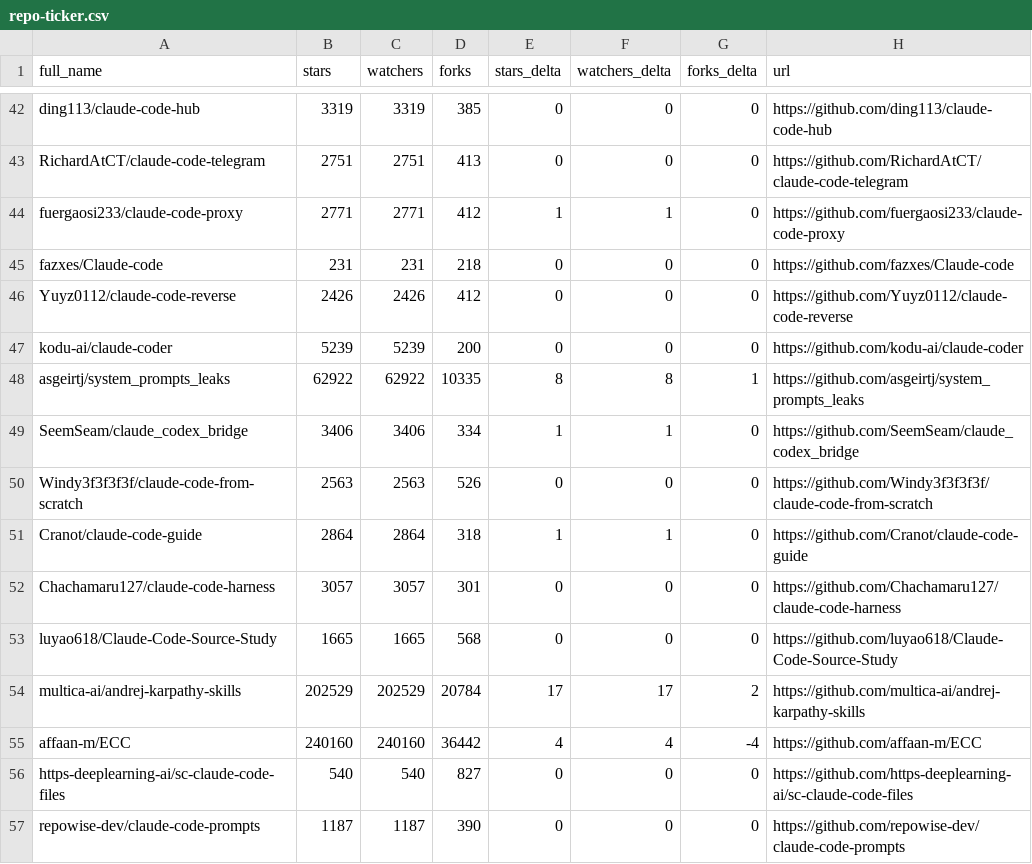
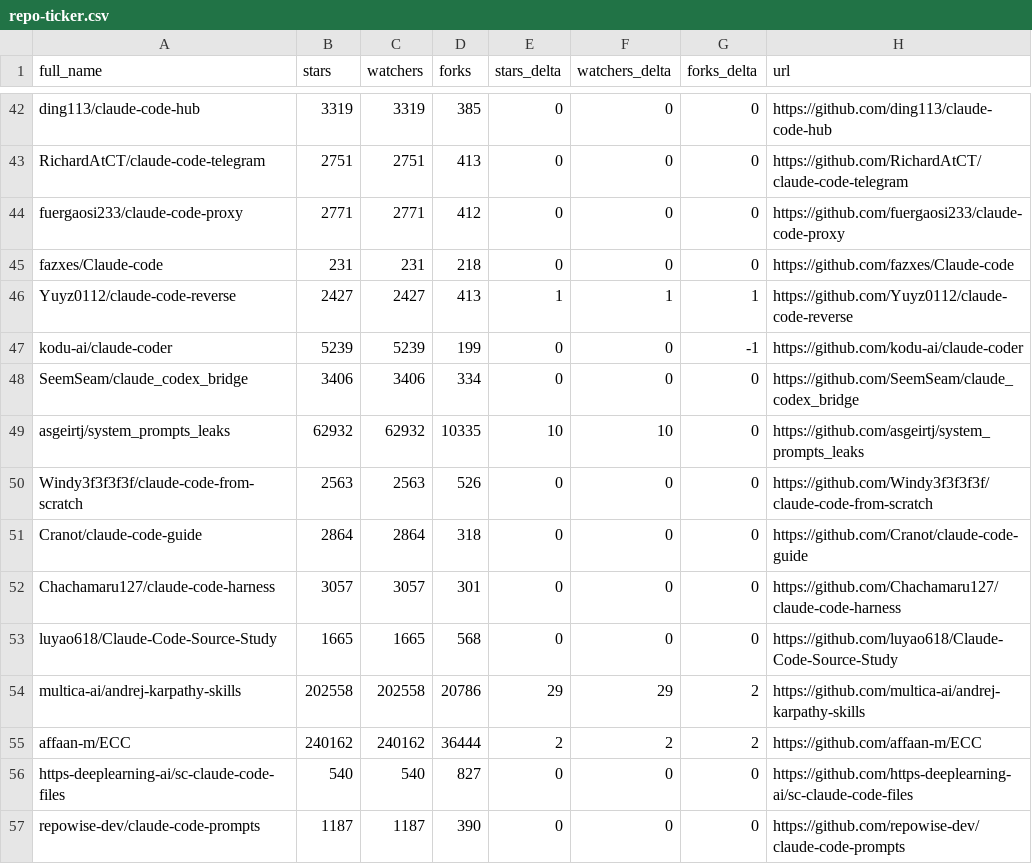
Before and after one commit to bryansayler/awesome-claude-code, a CSV file: data/repo-ticker.csv, drawn as a sheet; only a part is shown, gaps mark what is left out; the diff covers the shown part only.

```diff
--- a/data/repo-ticker.csv
+++ b/data/repo-ticker.csv
@@ -43,14 +43,14 @@ ding113/claude-code-hub,3319,3319,385,0,0,0,https://github.com/ding113/claude-co
 RichardAtCT/claude-code-telegram,2751,2751,413,0,0,0,https://github.com/RichardAtCT/claude-code-telegram
-fuergaosi233/claude-code-proxy,2771,2771,412,1,1,0,https://github.com/fuergaosi233/claude-code-proxy
+fuergaosi233/claude-code-proxy,2771,2771,412,0,0,0,https://github.com/fuergaosi233/claude-code-proxy
 fazxes/Claude-code,231,231,218,0,0,0,https://github.com/fazxes/Claude-code
-Yuyz0112/claude-code-reverse,2426,2426,412,0,0,0,https://github.com/Yuyz0112/claude-code-reverse
-kodu-ai/claude-coder,5239,5239,200,0,0,0,https://github.com/kodu-ai/claude-coder
-asgeirtj/system_prompts_leaks,62922,62922,10335,8,8,1,https://github.com/asgeirtj/system_prompts_leaks
-SeemSeam/claude_codex_bridge,3406,3406,334,1,1,0,https://github.com/SeemSeam/claude_codex_bridge
+Yuyz0112/claude-code-reverse,2427,2427,413,1,1,1,https://github.com/Yuyz0112/claude-code-reverse
+kodu-ai/claude-coder,5239,5239,199,0,0,-1,https://github.com/kodu-ai/claude-coder
+SeemSeam/claude_codex_bridge,3406,3406,334,0,0,0,https://github.com/SeemSeam/claude_codex_bridge
+asgeirtj/system_prompts_leaks,62932,62932,10335,10,10,0,https://github.com/asgeirtj/system_prompts_leaks
 Windy3f3f3f3f/claude-code-from-scratch,2563,2563,526,0,0,0,https://github.com/Windy3f3f3f3f/claude-code-from-scratch
-Cranot/claude-code-guide,2864,2864,318,1,1,0,https://github.com/Cranot/claude-code-guide
+Cranot/claude-code-guide,2864,2864,318,0,0,0,https://github.com/Cranot/claude-code-guide
 Chachamaru127/claude-code-harness,3057,3057,301,0,0,0,https://github.com/Chachamaru127/claude-code-harness
 luyao618/Claude-Code-Source-Study,1665,1665,568,0,0,0,https://github.com/luyao618/Claude-Code-Source-Study
-multica-ai/andrej-karpathy-skills,202529,202529,20784,17,17,2,https://github.com/multica-ai/andrej-karpathy-skills
-affaan-m/ECC,240160,240160,36442,4,4,-4,https://github.com/affaan-m/ECC
+multica-ai/andrej-karpathy-skills,202558,202558,20786,29,29,2,https://github.com/multica-ai/andrej-karpathy-skills
+affaan-m/ECC,240162,240162,36444,2,2,2,https://github.com/affaan-m/ECC
 https-deeplearning-ai/sc-claude-code-files,540,540,827,0,0,0,https://github.com/https-deeplearning-ai/sc-claude-code-files
```
Also changed, not shown: 4 added rows, 4 removed rows, 1 moved row and 77 edited cells elsewhere in this file, 2 other files.
